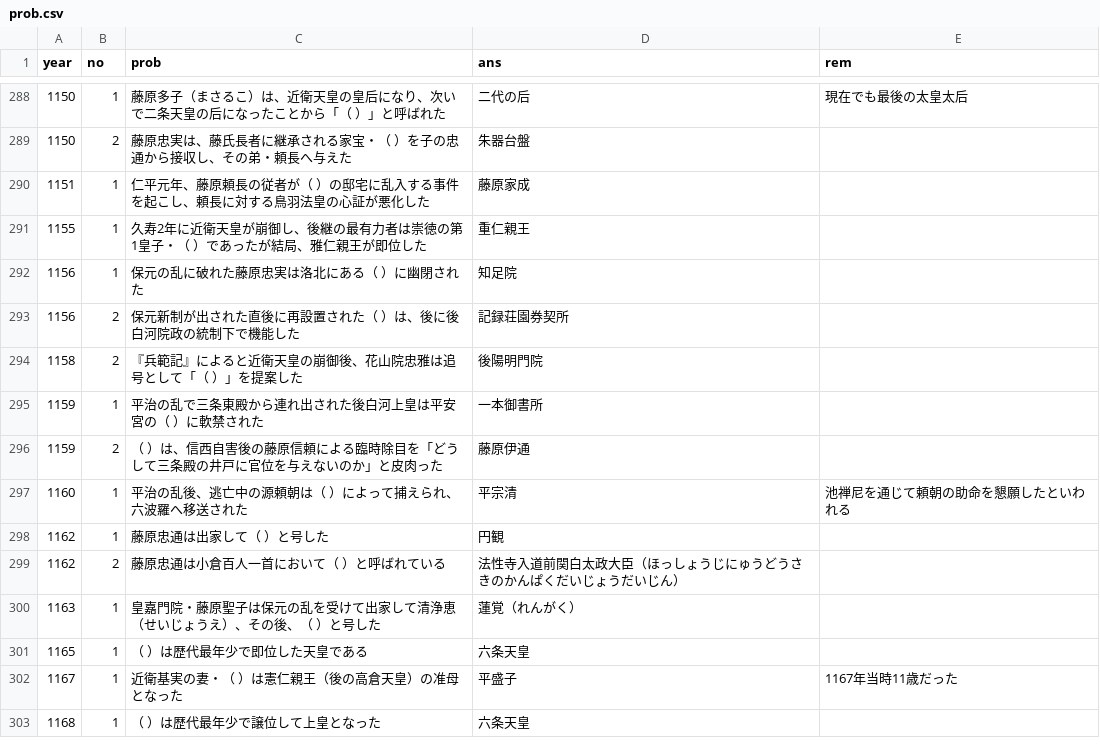
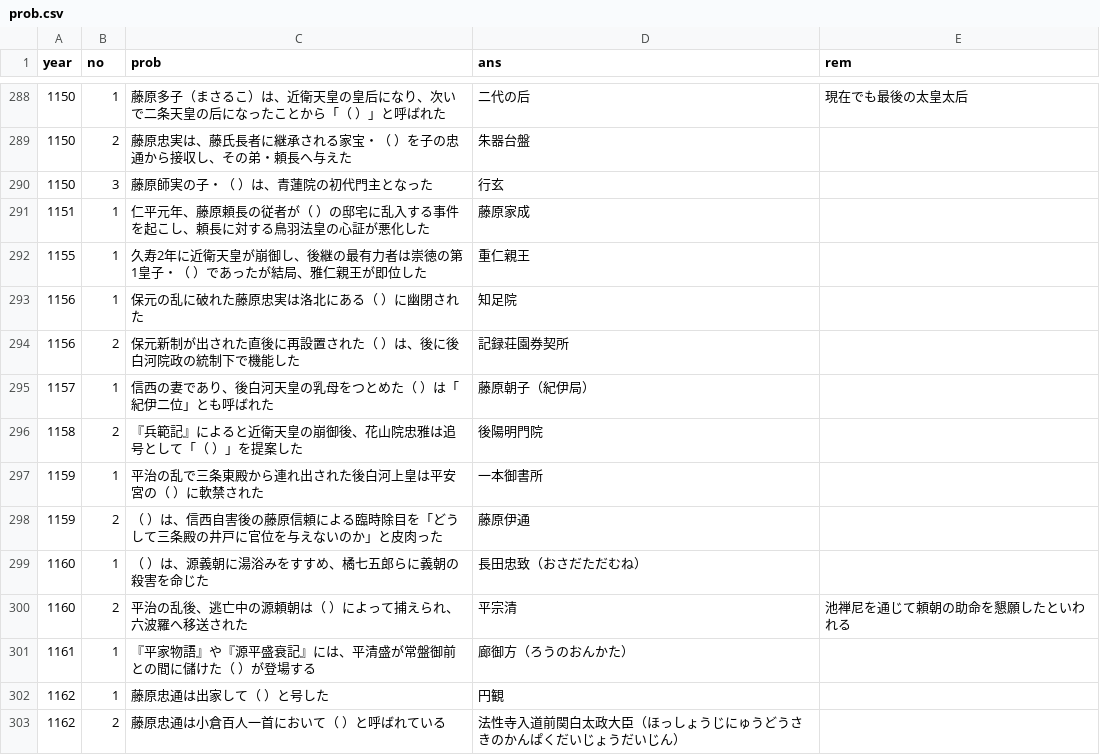
Before and after one commit to michy-59/mons, a CSV file: prob.csv, drawn as a sheet; only a part is shown, gaps mark what is left out; the shorter side is filled out with more unchanged rows; the diff covers the shown part only.

```diff
--- a/prob.csv
+++ b/prob.csv
@@ -289,2 +289,3 @@ year,no,prob,ans,rem
 1150,2,藤原忠実は、藤氏長者に継承される家宝・（    ）を子の忠通から接収し、その弟・頼長へ与えた,朱器台盤,
+1150,3,藤原師実の子・（    ）は、青蓮院の初代門主となった,行玄,
 1151,1,仁平元年、藤原頼長の従者が（    ）の邸宅に乱入する事件を起こし、頼長に対する鳥羽法皇の心証が悪化した,藤原家成,
@@ -293,2 +294,3 @@ year,no,prob,ans,rem
 1156,2,保元新制が出された直後に再設置された（    ）は、後に後白河院政の統制下で機能した,記録荘園券契所,
+1157,1,信西の妻であり、後白河天皇の乳母をつとめた（    ）は「紀伊二位」とも呼ばれた,藤原朝子（紀伊局）,
 1158,2,『兵範記』によると近衛天皇の崩御後、花山院忠雅は追号として「（    ）」を提案した,後陽明門院,
@@ -296,3 +298,5 @@ year,no,prob,ans,rem
 1159,2,（    ）は、信西自害後の藤原信頼による臨時除目を「どうして三条殿の井戸に官位を与えないのか」と皮肉った,藤原伊通,
-1160,1,平治の乱後、逃亡中の源頼朝は（    ）によって捕えられ、六波羅へ移送された,平宗清,池禅尼を通じて頼朝の助命を懇願したといわれる
+1160,1,（    ）は、源義朝に湯浴みをすすめ、橘七五郎らに義朝の殺害を命じた,長田忠致（おさだただむね）,
+1160,2,平治の乱後、逃亡中の源頼朝は（    ）によって捕えられ、六波羅へ移送された,平宗清,池禅尼を通じて頼朝の助命を懇願したといわれる
+1161,1,『平家物語』や『源平盛衰記』には、平清盛が常盤御前との間に儲けた（    ）が登場する,廊御方（ろうのおんかた）,
 1162,1,藤原忠通は出家して（    ）と号した,円観,
```
Also changed, not shown: 12 added rows and 4 edited cells elsewhere in this file, 1 other file.
